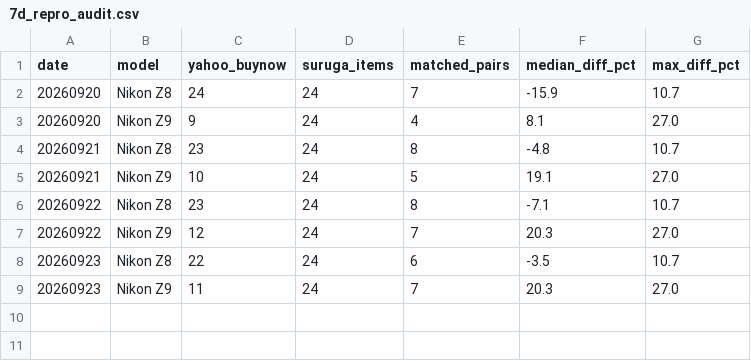
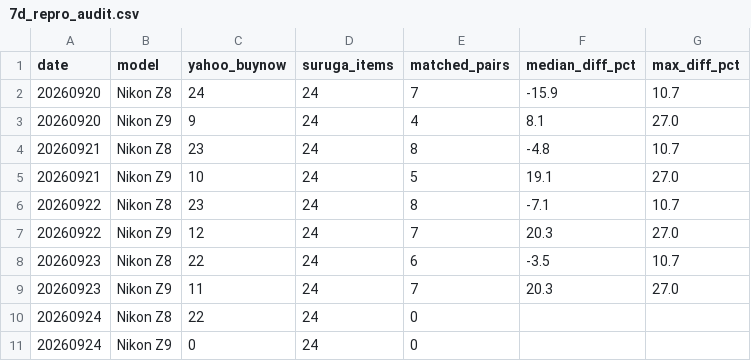
Before and after one commit to atushi1841/kensho, a CSV file: data/camera_monitor/7d_repro_audit.csv, drawn as a sheet.

```diff
--- a/data/camera_monitor/7d_repro_audit.csv
+++ b/data/camera_monitor/7d_repro_audit.csv
@@ -9 +9,3 @@ date,model,yahoo_buynow,suruga_items,matched_pairs,median_diff_pct,max_diff_pct
 20260923,Nikon Z9,11,24,7,20.3,27.0
+20260924,Nikon Z8,22,24,0,,
+20260924,Nikon Z9,0,24,0,,
```
Also changed, not shown: 23 other files.
